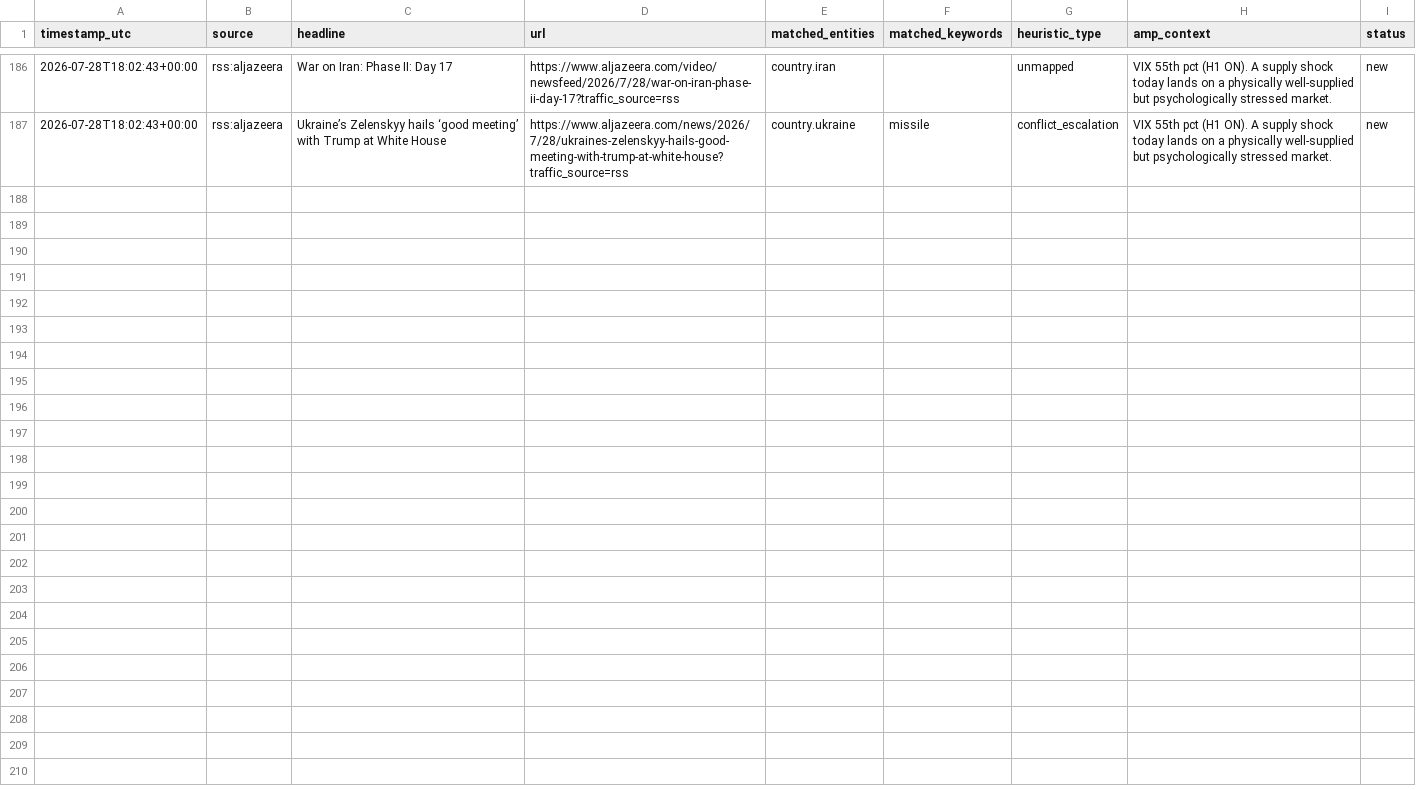
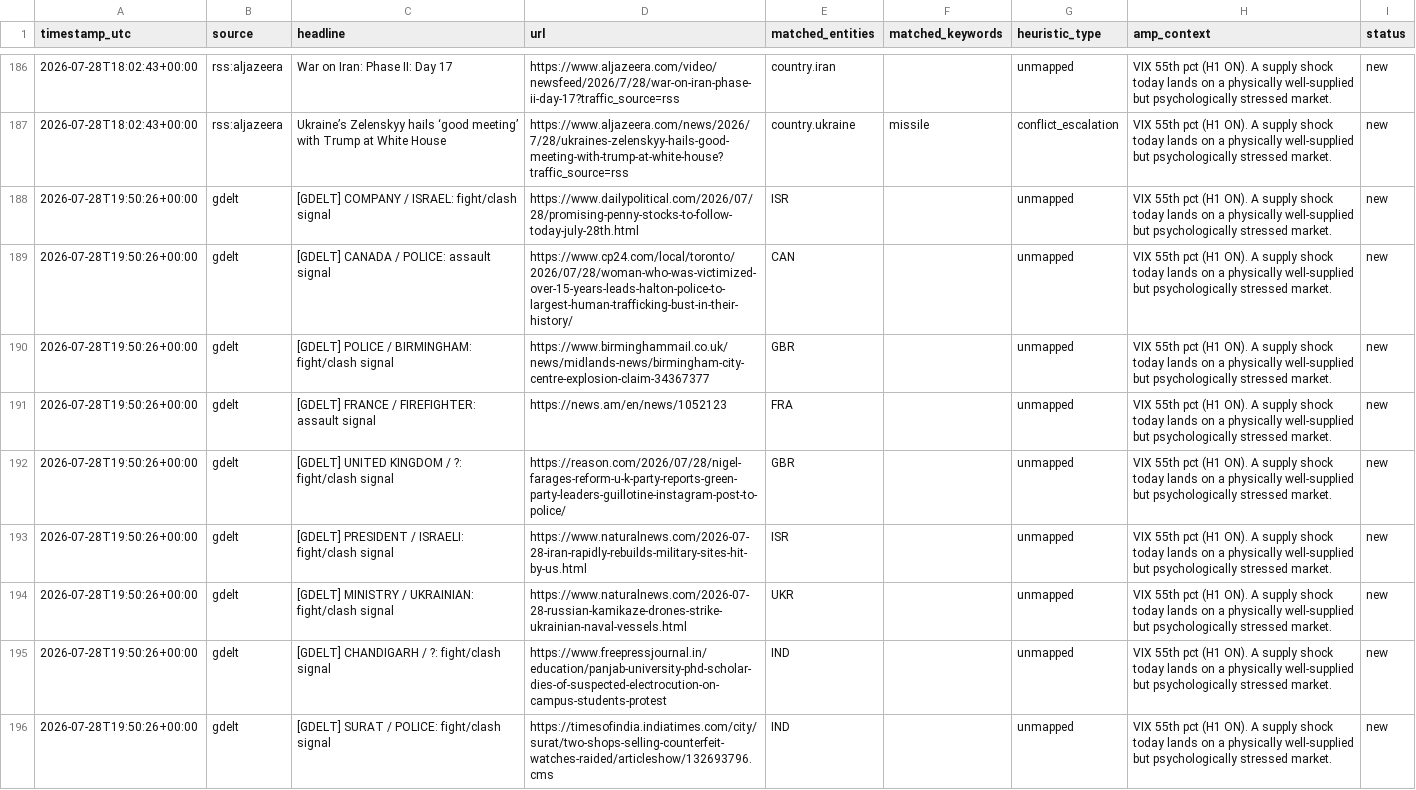
Before and after one commit to josephdelany/ripple-engine, a CSV file: data/alert_queue.csv, drawn as a sheet; only a part is shown, gaps mark what is left out; the diff covers the shown part only; the diff names each change by its address in the sheet, - before the commit and + after, or states it on an @@ line.

Commit message:
chore(watch): news 2026-07-28T19:50Z

```diff
--- a/data/alert_queue.csv
+++ b/data/alert_queue.csv
+row 188: 2026-07-28T19:50:26+00:00 | gdelt | [GDELT] COMPANY / ISRAEL: fight/clash signal | https://www.dailypolitical.com/2026/07/28/promising-penny-stocks-to-follow-today-july-28th.html | ISR |  | unmapped | VIX 55th pct (H1 ON). A supply shock today lands on a physically well-supplied but psychologically stressed market. | new
+row 189: 2026-07-28T19:50:26+00:00 | gdelt | [GDELT] CANADA / POLICE: assault signal | https://www.cp24.com/local/toronto/2026/07/28/woman-who-was-victimized-over-15-years-leads-halton-police-to-largest-human-trafficking-bust-in-their-history/ | CAN |  | unmapped | VIX 55th pct (H1 ON). A supply shock today lands on a physically well-supplied but psychologically stressed market. | new
+row 190: 2026-07-28T19:50:26+00:00 | gdelt | [GDELT] POLICE / BIRMINGHAM: fight/clash signal | https://www.birminghammail.co.uk/news/midlands-news/birmingham-city-centre-explosion-claim-34367377 | GBR |  | unmapped | VIX 55th pct (H1 ON). A supply shock today lands on a physically well-supplied but psychologically stressed market. | new
+row 191: 2026-07-28T19:50:26+00:00 | gdelt | [GDELT] FRANCE / FIREFIGHTER: assault signal | https://news.am/en/news/1052123 | FRA |  | unmapped | VIX 55th pct (H1 ON). A supply shock today lands on a physically well-supplied but psychologically stressed market. | new
+row 192: 2026-07-28T19:50:26+00:00 | gdelt | [GDELT] UNITED KINGDOM / ?: fight/clash signal | https://reason.com/2026/07/28/nigel-farages-reform-u-k-party-reports-green-party-leaders-guillotine-instagram-post-to-police/ | GBR |  | unmapped | VIX 55th pct (H1 ON). A supply shock today lands on a physically well-supplied but psychologically stressed market. | new
+row 193: 2026-07-28T19:50:26+00:00 | gdelt | [GDELT] PRESIDENT / ISRAELI: fight/clash signal | https://www.naturalnews.com/2026-07-28-iran-rapidly-rebuilds-military-sites-hit-by-us.html | ISR |  | unmapped | VIX 55th pct (H1 ON). A supply shock today lands on a physically well-supplied but psychologically stressed market. | new
+row 194: 2026-07-28T19:50:26+00:00 | gdelt | [GDELT] MINISTRY / UKRAINIAN: fight/clash signal | https://www.naturalnews.com/2026-07-28-russian-kamikaze-drones-strike-ukrainian-naval-vessels.html | UKR |  | unmapped | VIX 55th pct (H1 ON). A supply shock today lands on a physically well-supplied but psychologically stressed market. | new
+row 195: 2026-07-28T19:50:26+00:00 | gdelt | [GDELT] CHANDIGARH / ?: fight/clash signal | https://www.freepressjournal.in/education/panjab-university-phd-scholar-dies-of-suspected-electrocution-on-campus-students-protest | IND |  | unmapped | VIX 55th pct (H1 ON). A supply shock today lands on a physically well-supplied but psychologically stressed market. | new
+row 196: 2026-07-28T19:50:26+00:00 | gdelt | [GDELT] SURAT / POLICE: fight/clash signal | https://timesofindia.indiatimes.com/city/surat/two-shops-selling-counterfeit-watches-raided/articleshow/132693796.cms | IND |  | unmapped | VIX 55th pct (H1 ON). A supply shock today lands on a physically well-supplied but psychologically stressed market. | new
```
Also changed, not shown: 8 added rows elsewhere in this file, data/state/situation_log.csv, 1 other file.
